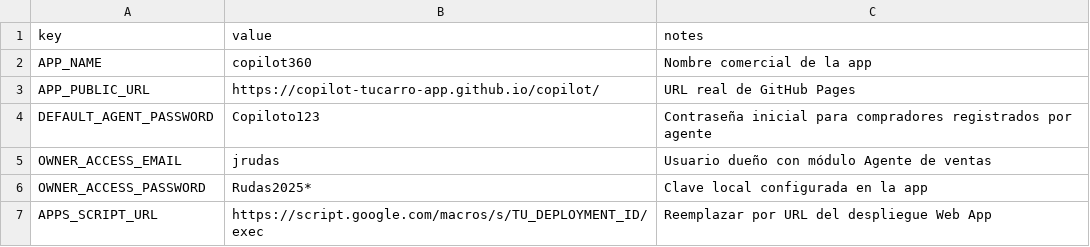
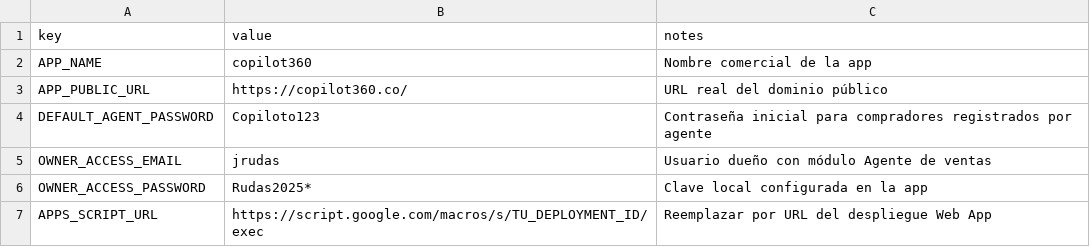
Before and after one commit to copilot-tucarro-app/copilot, a TSV file: google-sheets/tsv/Config.tsv, drawn as a sheet.

```diff
--- a/google-sheets/tsv/Config.tsv
+++ b/google-sheets/tsv/Config.tsv
@@ -2,3 +2,3 @@ key	value	notes
 APP_NAME	copilot360	Nombre comercial de la app
-APP_PUBLIC_URL	https://copilot-tucarro-app.github.io/copilot/	URL real de GitHub Pages
+APP_PUBLIC_URL	https://copilot360.co/	URL real del dominio público
 DEFAULT_AGENT_PASSWORD	Copiloto123	Contraseña inicial para compradores registrados por agente
```
Also changed, not shown: google-sheets/tsv/Novedades.tsv, 11 other files.
